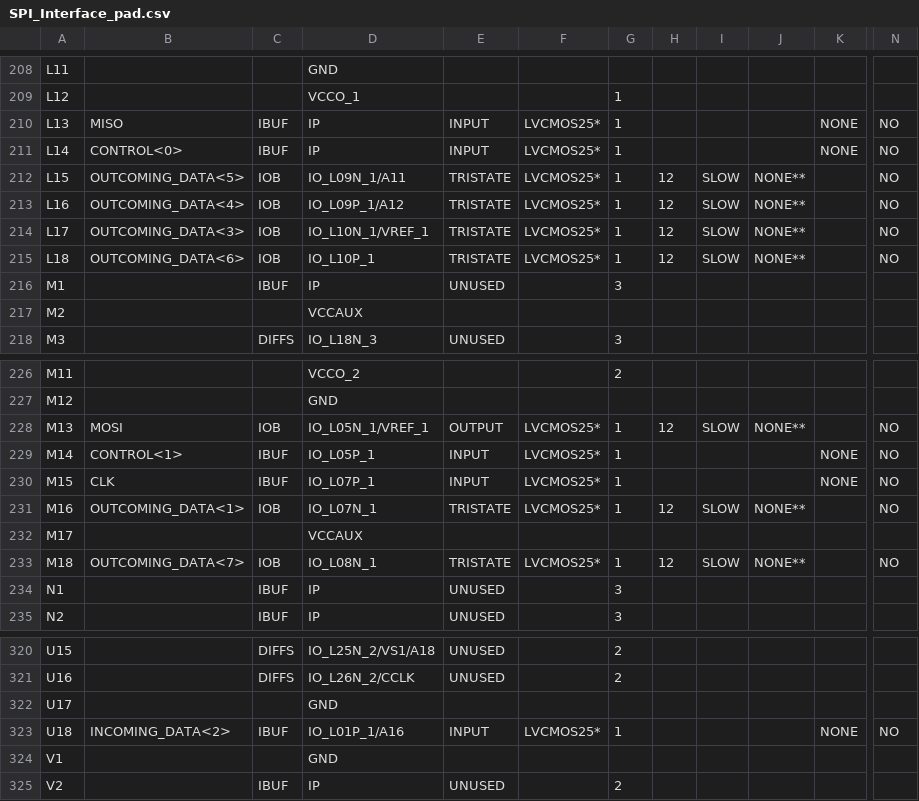
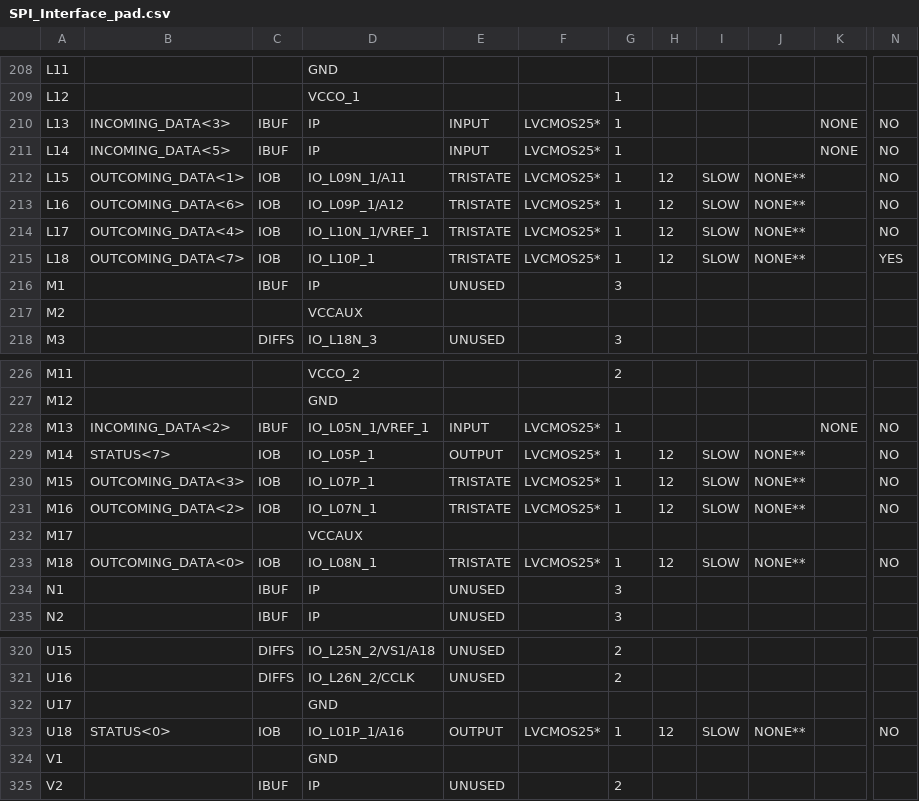
Before and after one commit to ngxx-fus/SPI_INTERFACE, a CSV file: SPI_Interface_pad.csv, drawn as a sheet; only a part is shown, gaps mark what is left out; the diff covers the shown part only; the diff names each change by its address in the sheet, - before the commit and + after, or states it on an @@ line.

```diff
--- a/SPI_Interface_pad.csv
+++ b/SPI_Interface_pad.csv
-B210: MISO
+B210: INCOMING_DATA<3>
-B211: CONTROL<0>
+B211: INCOMING_DATA<5>
-B212: OUTCOMING_DATA<5>
+B212: OUTCOMING_DATA<1>
-B213: OUTCOMING_DATA<4>
+B213: OUTCOMING_DATA<6>
-B214: OUTCOMING_DATA<3>
+B214: OUTCOMING_DATA<4>
-B215: OUTCOMING_DATA<6>
+B215: OUTCOMING_DATA<7>
-N215: NO
+N215: YES
-B228: MOSI
+B228: INCOMING_DATA<2>
-C228: IOB
+C228: IBUF
-E228: OUTPUT
+E228: INPUT
-H228: 12
+H228: (empty)
-I228: SLOW
+I228: (empty)
-J228: NONE**
+J228: (empty)
-K228: (empty)
+K228: NONE
-B229: CONTROL<1>
+B229: STATUS<7>
-C229:C230: IBUF
+C229:C230: IOB
-E229: INPUT
+E229: OUTPUT
-H229:H230: (empty)
+H229:H230: 12
-I229:I230: (empty)
+I229:I230: SLOW
-J229:J230: (empty)
+J229:J230: NONE**
-K229:K230: NONE
+K229:K230: (empty)
-B230: CLK
+B230: OUTCOMING_DATA<3>
-E230: INPUT
+E230: TRISTATE
-B231: OUTCOMING_DATA<1>
+B231: OUTCOMING_DATA<2>
-B233: OUTCOMING_DATA<7>
+B233: OUTCOMING_DATA<0>
-B323: INCOMING_DATA<2>
+B323: STATUS<0>
-C323: IBUF
+C323: IOB
-E323: INPUT
+E323: OUTPUT
-H323: (empty)
+H323: 12
-I323: (empty)
+I323: SLOW
-J323: (empty)
+J323: NONE**
-K323: NONE
+K323: (empty)
```
Also changed, not shown: 124 edited cells elsewhere in this file, 50 other files.
